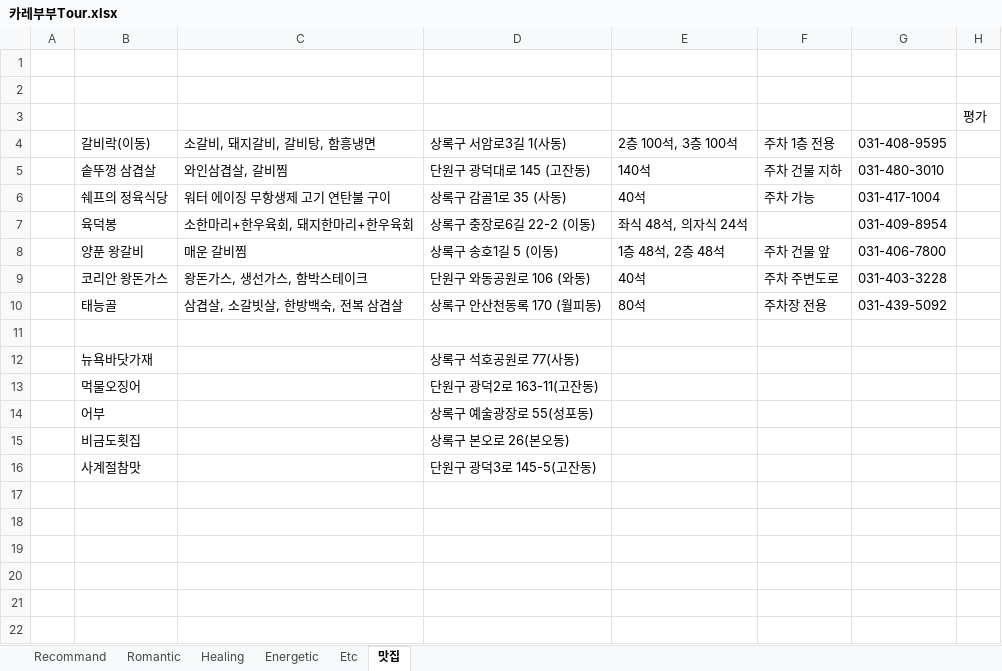
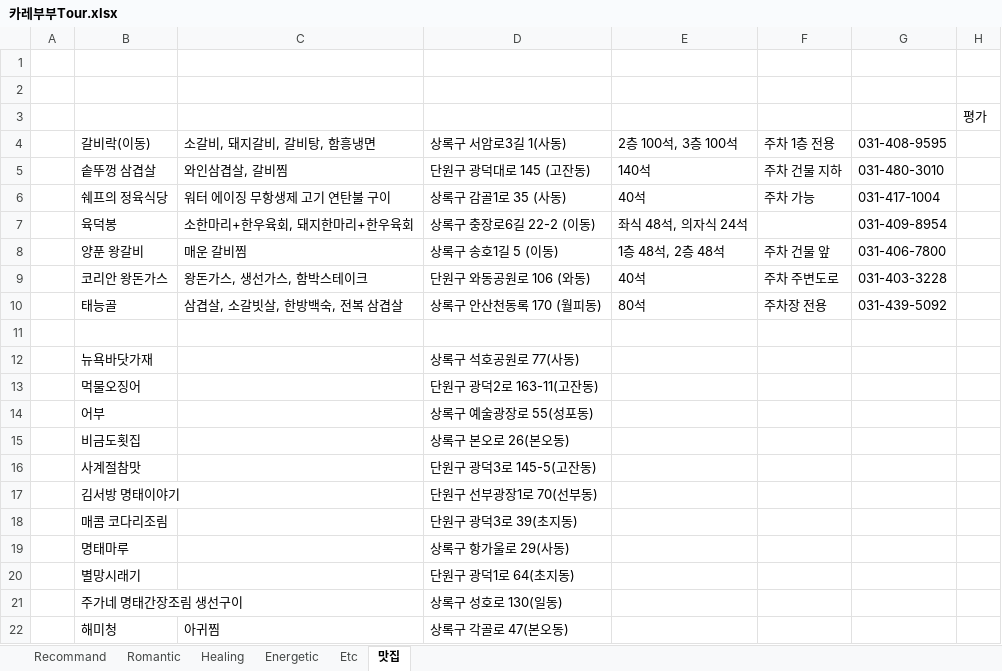
Before and after one commit to SangguKang/doc, an Excel workbook: TravelTour/카레부부Tour.xlsx, sheet 맛집, drawn as a sheet; values as stored, in another font and other column widths than the file's, no borders; the diff names each change by its address in the sheet, - before the commit and + after, or states it on an @@ line.

Commit message:
update

```diff
--- a/TravelTour/카레부부Tour.xlsx (sheet 맛집)
+++ b/TravelTour/카레부부Tour.xlsx (sheet 맛집)
+row 17:  | 김서방 명태이야기 |  | 단원구 선부광장1로 70(선부동)
+row 18:  | 매콤 코다리조림 |  | 단원구 광덕3로 39(초지동)
+row 19:  | 명태마루 |  | 상록구 항가울로 29(사동)
+row 20:  | 별망시래기 |  | 단원구 광덕1로 64(초지동)
+row 21:  | 주가네 명태간장조림 생선구이 |  | 상록구 성호로 130(일동)
+row 22:  | 해미청 | 아귀찜 | 상록구 각골로 47(본오동)
```
Also changed, not shown: sheet Etc.
